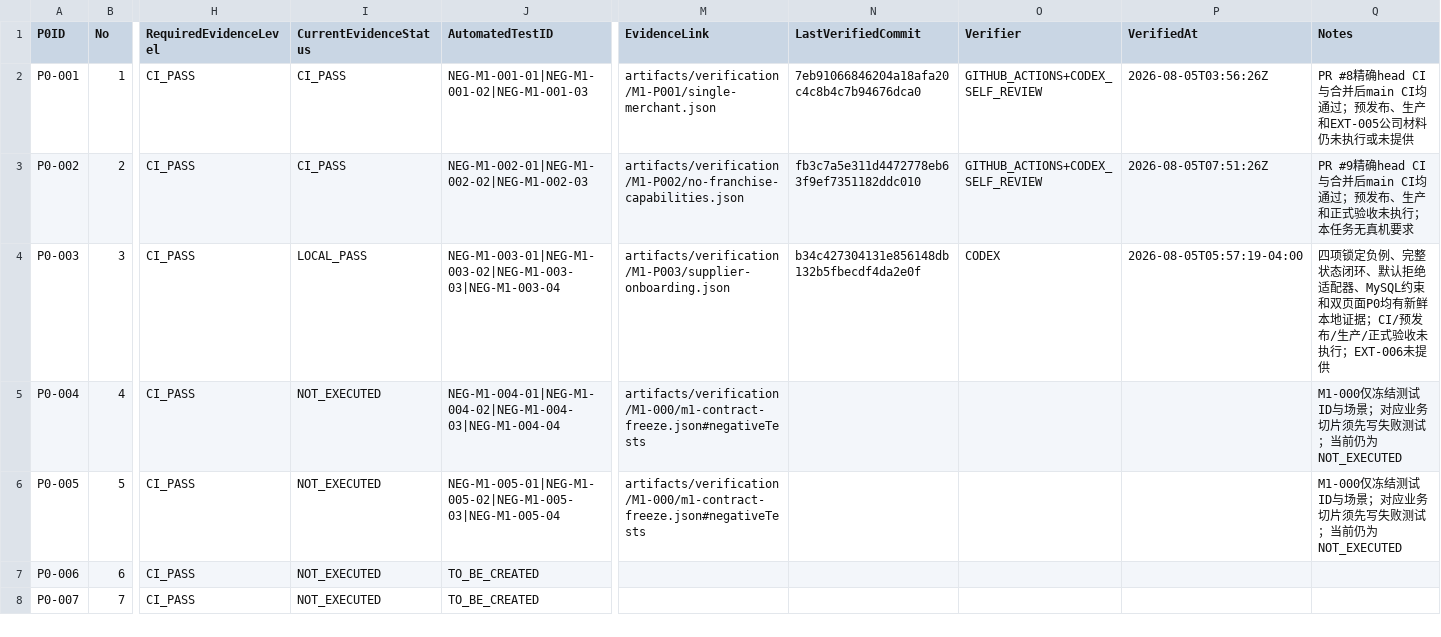
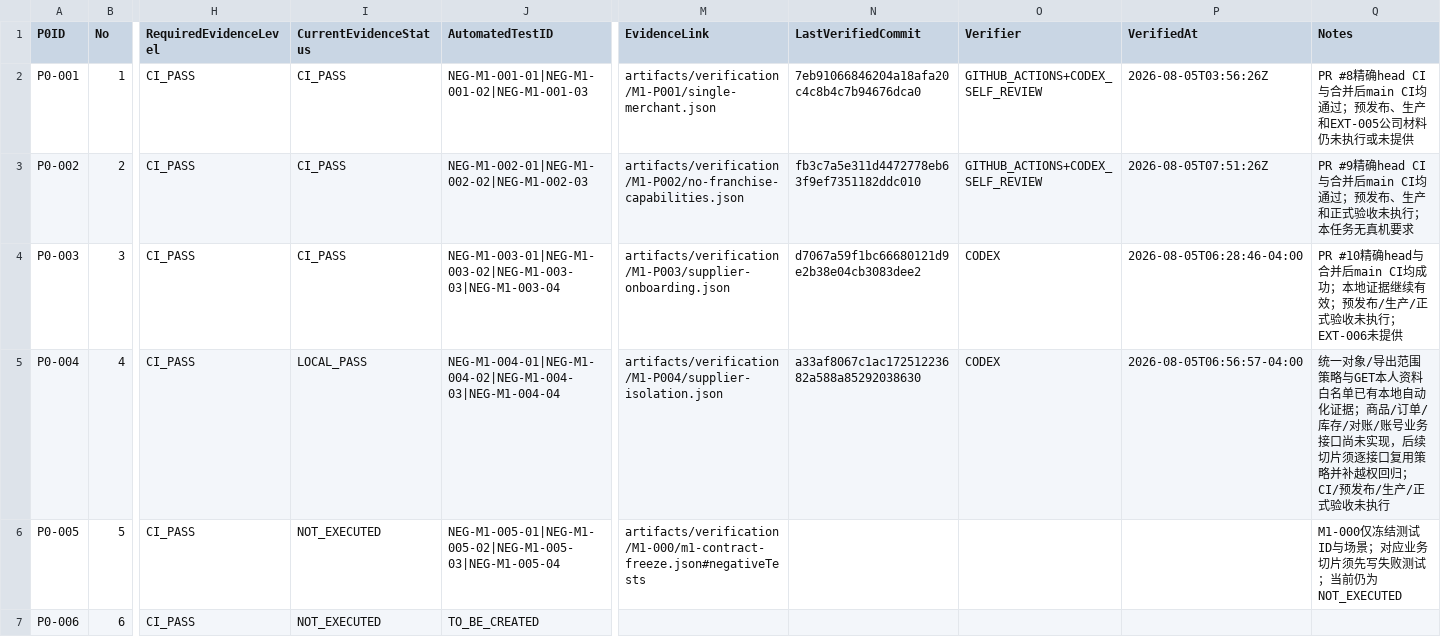
Before and after one commit to EasyStep-lee/flt1, a CSV file: 福礼社Codex5.6开发执行包V1.1/04-P0-1至P0-119验收矩阵.csv, drawn as a sheet; only a part is shown, gaps mark what is left out; the shorter side is filled out with more unchanged rows; the diff names each change by its address in the sheet, - before the commit and + after, or states it on an @@ line.

```diff
--- a/福礼社Codex5.6开发执行包V1.1/04-P0-1至P0-119验收矩阵.csv
+++ b/福礼社Codex5.6开发执行包V1.1/04-P0-1至P0-119验收矩阵.csv
-I4 (CurrentEvidenceStatus): LOCAL_PASS
+I4 (CurrentEvidenceStatus): CI_PASS
-N4 (LastVerifiedCommit): b34c427304131e856148db132b5fbecdf4da2e0f
+N4 (LastVerifiedCommit): d7067a59f1bc66680121d9e2b38e04cb3083dee2
-P4 (VerifiedAt): 2026-08-05T05:57:19-04:00
+P4 (VerifiedAt): 2026-08-05T06:28:46-04:00
-Q4 (Notes): 四项锁定负例、完整状态闭环、默认拒绝适配器、MySQL约束和双页面P0均有新鲜本地证据；CI/预发布/…
+Q4 (Notes): PR #10精确head与合并后main CI均成功；本地证据继续有效；预发布/…
-I5 (CurrentEvidenceStatus): NOT_EXECUTED
+I5 (CurrentEvidenceStatus): LOCAL_PASS
-M5 (EvidenceLink): artifacts/verification/M1-000/m1-contract-freeze.json#negativeTests
+M5 (EvidenceLink): artifacts/verification/M1-P004/supplier-isolation.json
-N5 (LastVerifiedCommit): (empty)
+N5 (LastVerifiedCommit): a33af8067c1ac17251223682a588a85292038630
-O5 (Verifier): (empty)
+O5 (Verifier): CODEX
-P5 (VerifiedAt): (empty)
+P5 (VerifiedAt): 2026-08-05T06:56:57-04:00
-Q5 (Notes): M1-000仅冻结测试ID与场景；对应业务切片须先写失败测试；当前仍为NOT_EXECUTED
+Q5 (Notes): 统一对象/导出范围策略与GET本人资料白名单已有本地自动化证据；商品/订单/库存/对账/账号业务接口尚未实现，后续切片须逐接口复用策略并补越权回归；CI/预发布/生产/正式验收未执行
```
Also changed, not shown: 福礼社Codex5.6开发执行包V1.1/03-任务台账.csv, 福礼社Codex5.6开发执行包V1.1/10-测试证据登记.csv, 6 other files.
